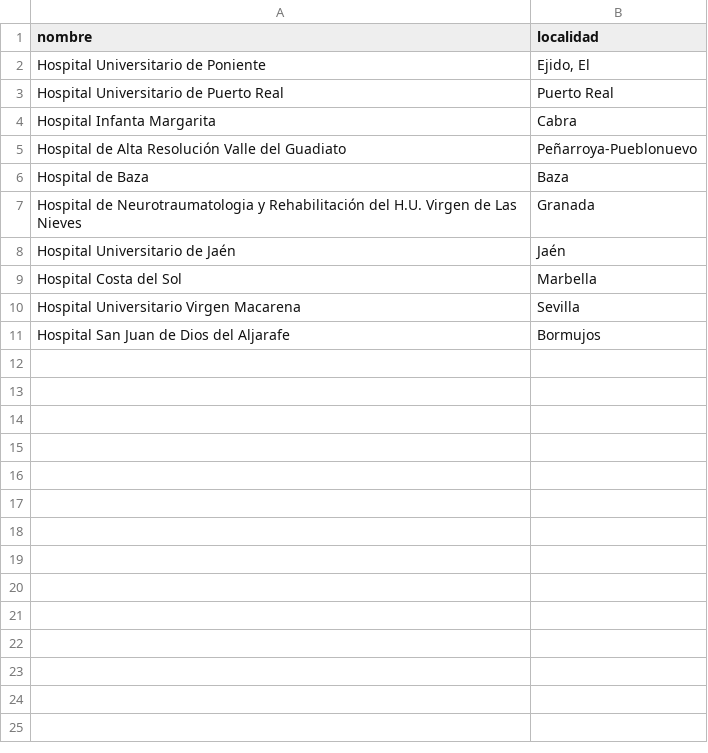
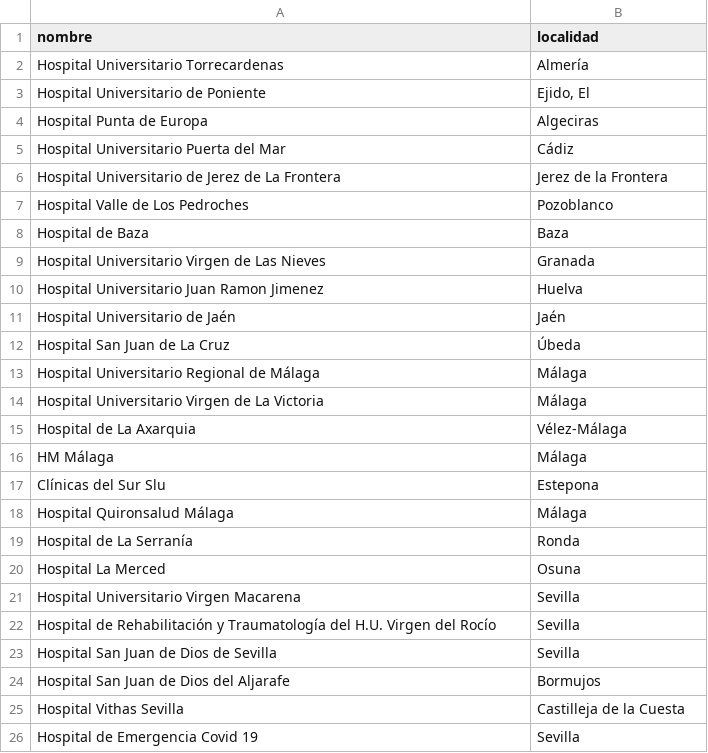
Before and after one commit to MrCordobex/P-Center-Approach-to-Facility-Location, a CSV file: runs/solucion.csv, drawn as a sheet.

```diff
--- a/runs/solucion.csv
+++ b/runs/solucion.csv
@@ -1,11 +1,26 @@
 nombre,localidad
+Hospital Universitario Torrecardenas,Almería
 Hospital Universitario de Poniente,"Ejido, El"
-Hospital Universitario de Puerto Real,Puerto Real
-Hospital Infanta Margarita,Cabra
-Hospital de Alta Resolución Valle del Guadiato,Peñarroya-Pueblonuevo
+Hospital Punta de Europa,Algeciras
+Hospital Universitario Puerta del Mar,Cádiz
+Hospital Universitario de Jerez de La Frontera,Jerez de la Frontera
+Hospital Valle de Los Pedroches,Pozoblanco
 Hospital de Baza,Baza
-Hospital de Neurotraumatologia y Rehabilitación del H.U. Virgen de Las Nieves,Granada
+Hospital Universitario Virgen de Las Nieves,Granada
+Hospital Universitario Juan Ramon Jimenez,Huelva
 Hospital Universitario de Jaén,Jaén
-Hospital Costa del Sol,Marbella
+Hospital San Juan de La Cruz,Úbeda
+Hospital Universitario Regional de Málaga,Málaga
+Hospital Universitario Virgen de La Victoria,Málaga
+Hospital de La Axarquia,Vélez-Málaga
+HM Málaga,Málaga
+Clínicas del Sur Slu,Estepona
+Hospital Quironsalud Málaga,Málaga
+Hospital de La Serranía,Ronda
+Hospital La Merced,Osuna
 Hospital Universitario Virgen Macarena,Sevilla
+Hospital de Rehabilitación y Traumatología del H.U. Virgen del Rocío,Sevilla
+Hospital San Juan de Dios de Sevilla,Sevilla
 Hospital San Juan de Dios del Aljarafe,Bormujos
+Hospital Vithas Sevilla,Castilleja de la Cuesta
+Hospital de Emergencia Covid 19,Sevilla
```
Also changed, not shown: data/processed/Ciudades_Con_Demanda.csv, 8 other files.
